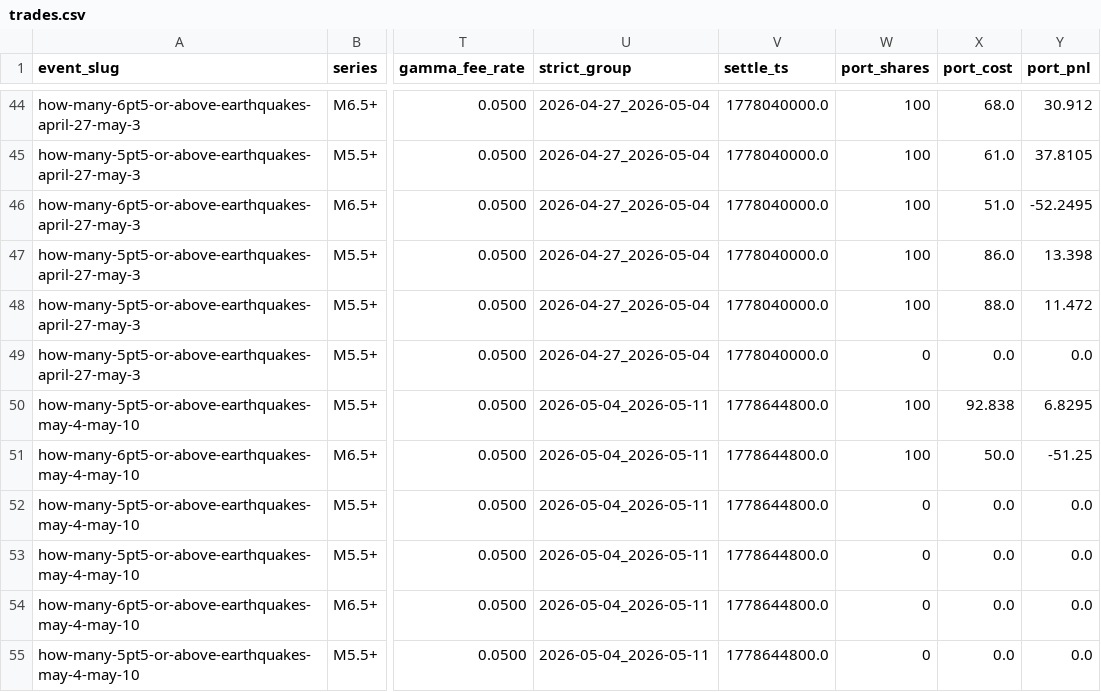
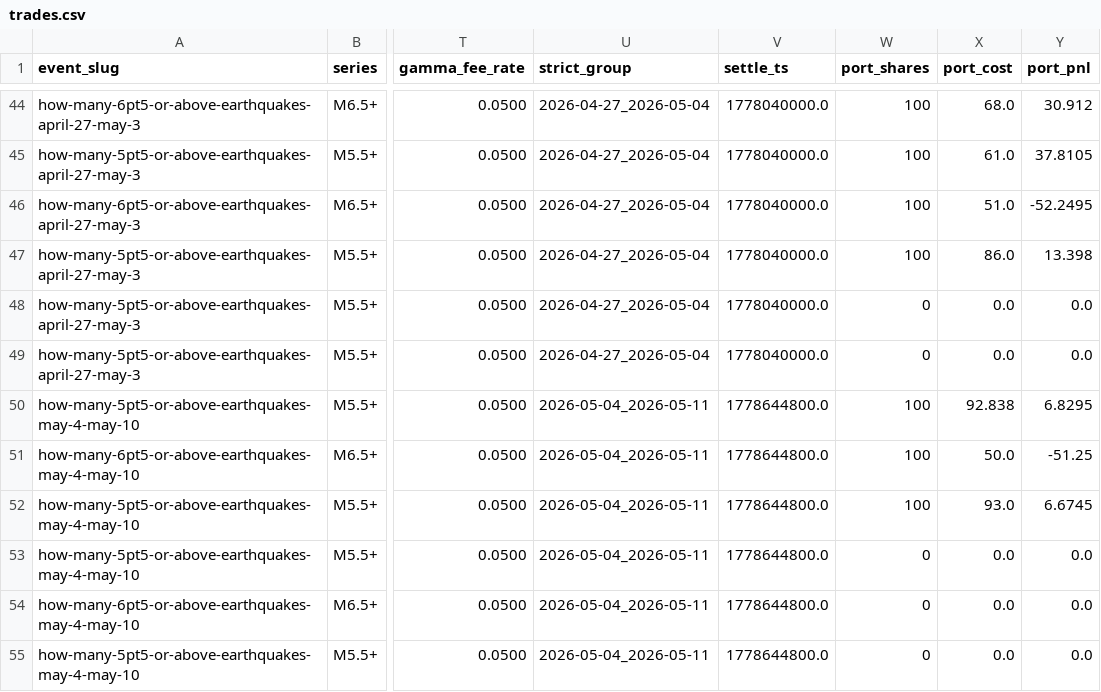
Before and after one commit to yugao-tum/trdproj-bots, a CSV file: bots/quant/replay/quant-012/trades.csv, drawn as a sheet; only a part is shown, gaps mark what is left out; the diff names each change by its address in the sheet, - before the commit and + after, or states it on an @@ line.

```diff
--- a/bots/quant/replay/quant-012/trades.csv
+++ b/bots/quant/replay/quant-012/trades.csv
-W48 (port_shares): 100
+W48 (port_shares): 0
-X48 (port_cost): 88.0
+X48 (port_cost): 0.0
-Y48 (port_pnl): 11.472
+Y48 (port_pnl): 0.0
-W52 (port_shares): 0
+W52 (port_shares): 100
-X52 (port_cost): 0.0
+X52 (port_cost): 93.0
-Y52 (port_pnl): 0.0
+Y52 (port_pnl): 6.6745
```
Also changed, not shown: bots/quant/replay/quant-012/equity.csv, bots/quant/replay/quant-012/equity_mtm.csv, 4 other files.
